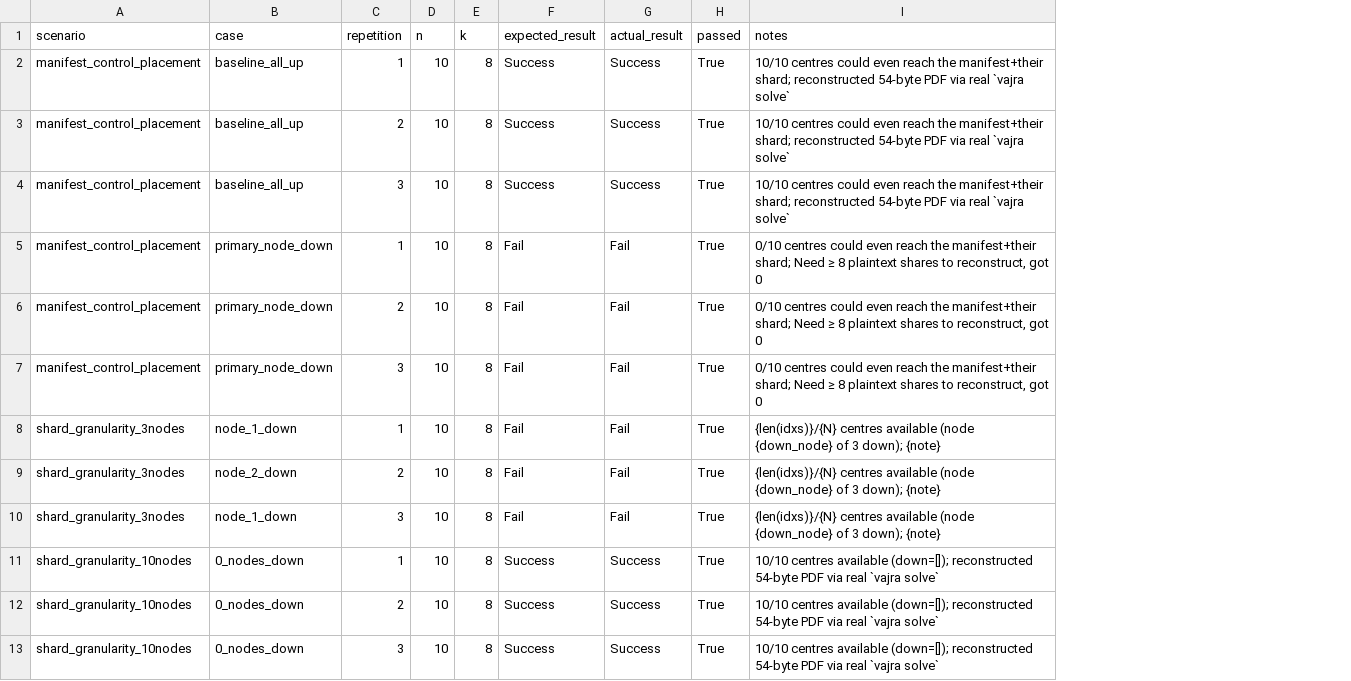
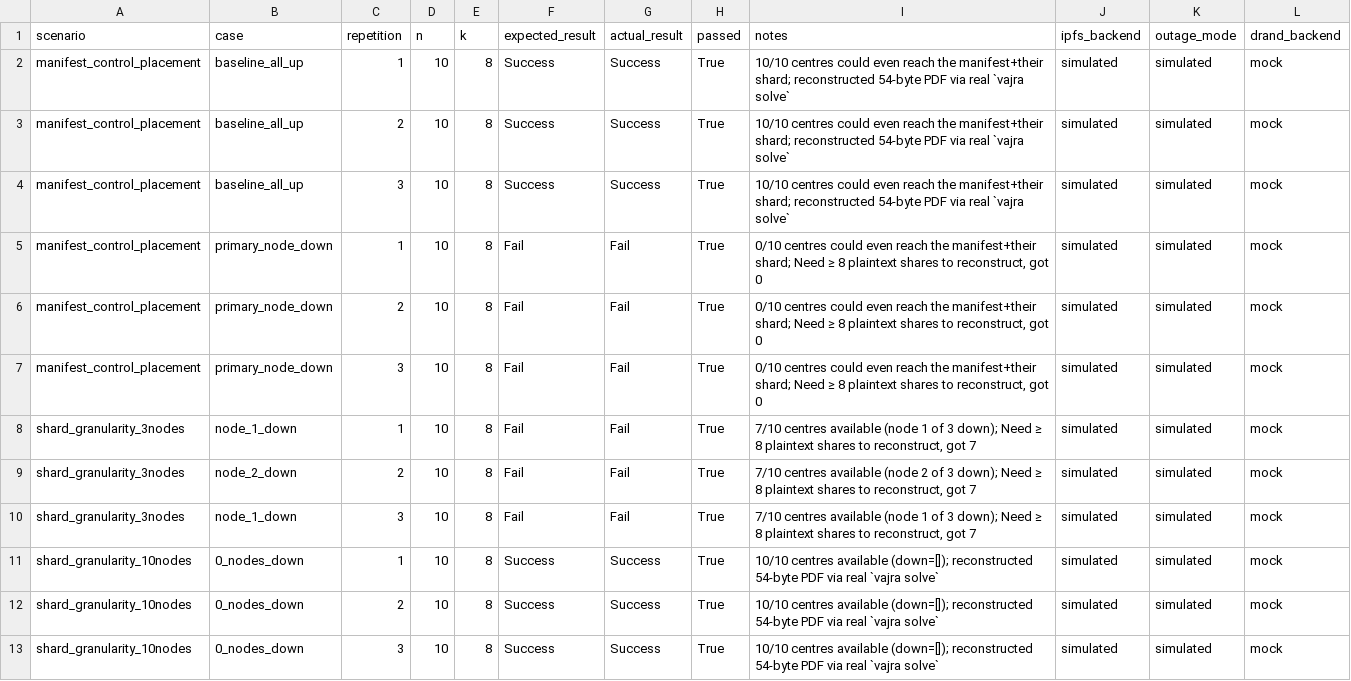
Before and after one commit to LordZeusIsBack/Vajra-System, a CSV file: python/experiments/exp07_failure_testing/raw_results.csv, drawn as a sheet; only a part is shown; the diff covers the shown part only; the diff names each change by its address in the sheet, - before the commit and + after, or states it on an @@ line.

```diff
--- a/python/experiments/exp07_failure_testing/raw_results.csv
+++ b/python/experiments/exp07_failure_testing/raw_results.csv
+column J (ipfs_backend), rows 2-13: all simulated
+column K (outage_mode), rows 2-13: all simulated
+column L (drand_backend), rows 2-13: all mock
-I8 (notes): {len(idxs)}/{N} centres available (node {down_node} of 3 down); {note}
+I8 (notes): 7/10 centres available (node 1 of 3 down); Need ≥ 8 plaintext shares to reconstruct, got 7
-I9 (notes): {len(idxs)}/{N} centres available (node {down_node} of 3 down); {note}
+I9 (notes): 7/10 centres available (node 2 of 3 down); Need ≥ 8 plaintext shares to reconstruct, got 7
-I10 (notes): {len(idxs)}/{N} centres available (node {down_node} of 3 down); {note}
+I10 (notes): 7/10 centres available (node 1 of 3 down); Need ≥ 8 plaintext shares to reconstruct, got 7
```
Also changed, not shown: 39 edited cells elsewhere in this file.
